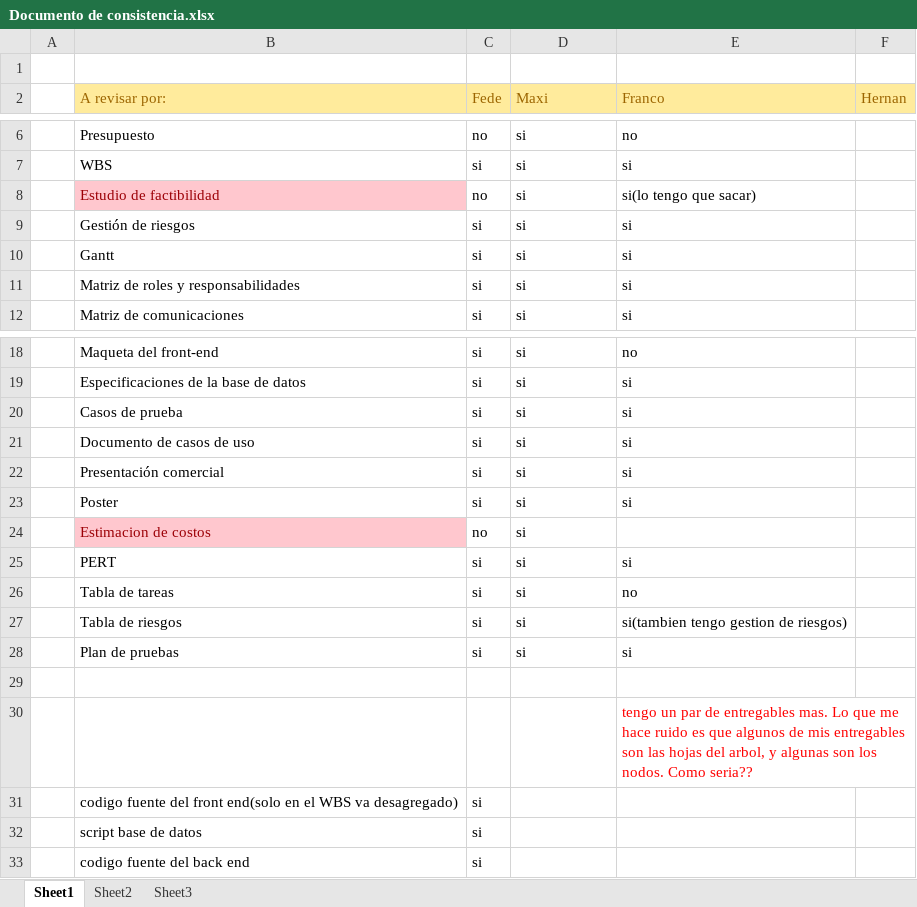
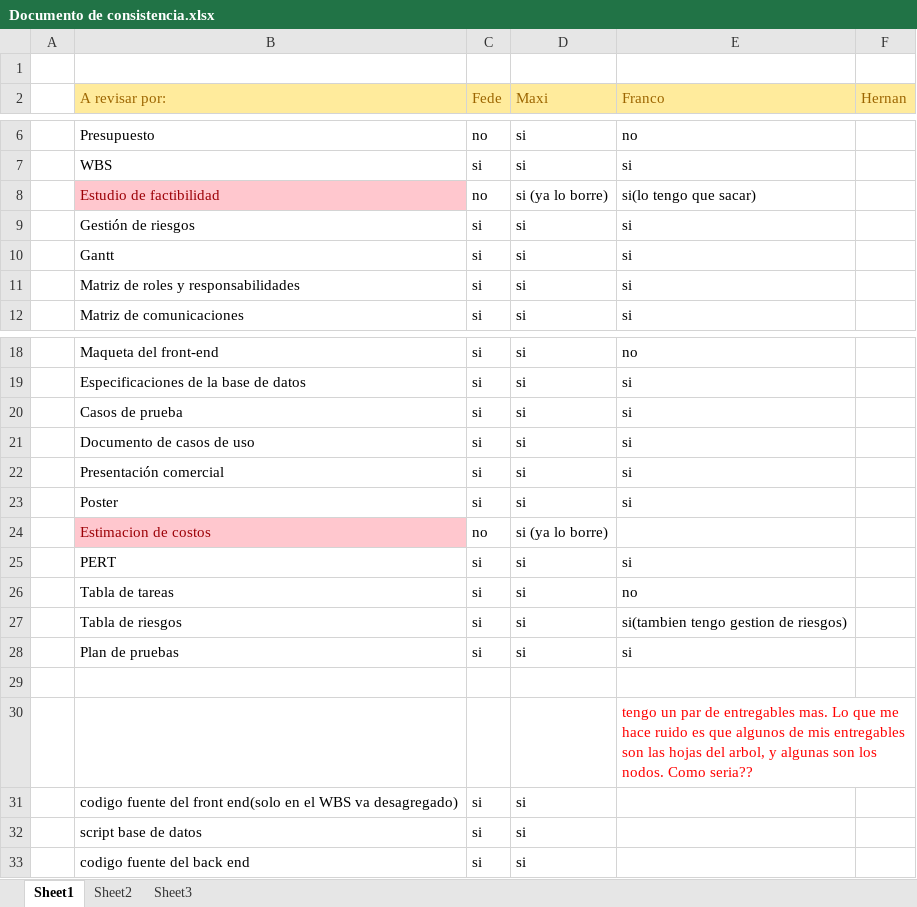
Before and after one commit to HernanBudic/Abraxas, an Excel workbook: Documento de consistencia.xlsx, sheet Sheet1, drawn as a sheet; only a part is shown, gaps mark what is left out; values as stored, in another font and other column widths than the file's, no borders; the diff names each change by its address in the sheet, - before the commit and + after, or states it on an @@ line.

```diff
--- a/Documento de consistencia.xlsx (sheet Sheet1)
+++ b/Documento de consistencia.xlsx (sheet Sheet1)
-D8 (Maxi): si
+D8 (Maxi): si (ya lo borre)
-D24 (Maxi): si
+D24 (Maxi): si (ya lo borre)
-D31:D33 (Maxi): (empty)
+D31:D33 (Maxi): si
```
Also changed, not shown: Entregables/Roles y Responsabilidades/Matriz Roles y responsabilidades.xlsx, 1 other file.
